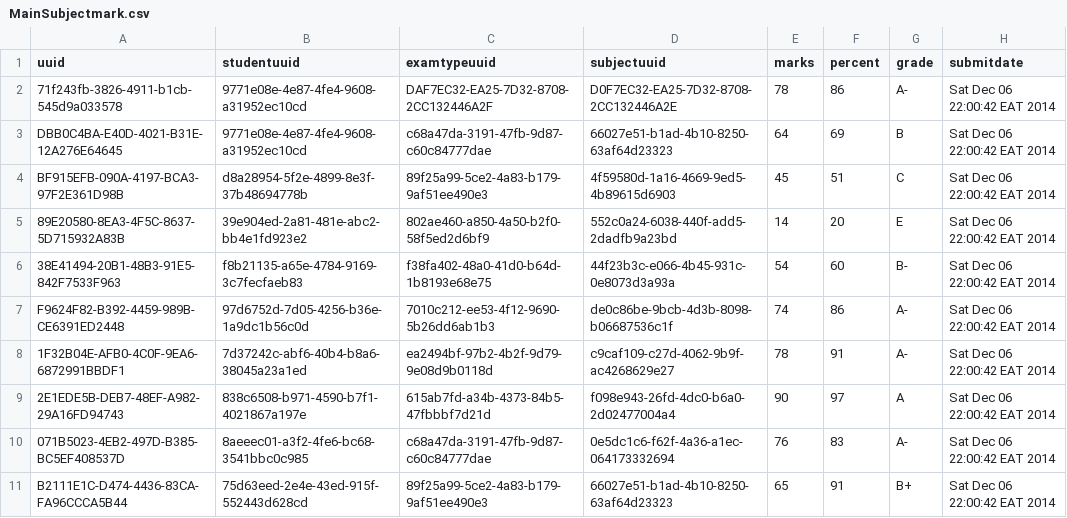
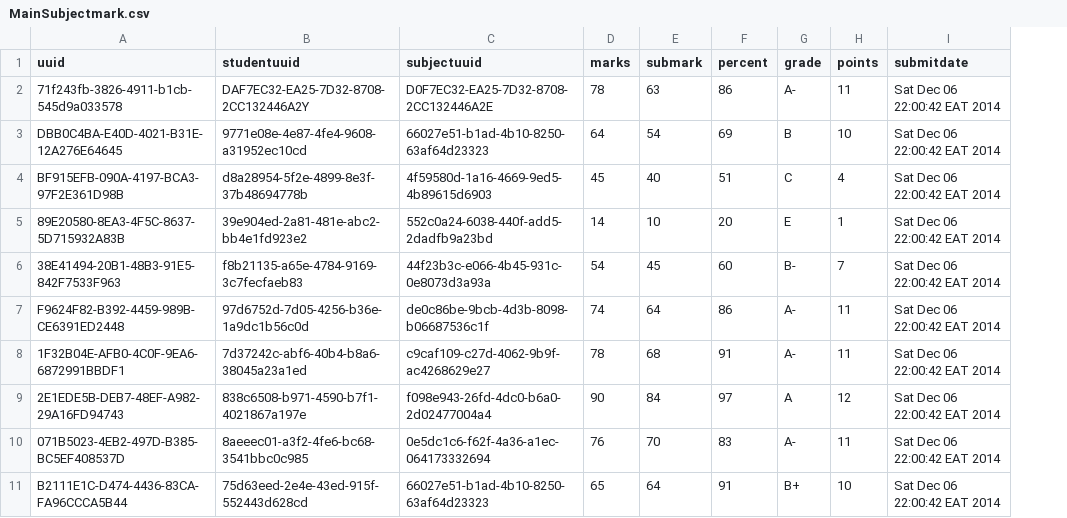
Before and after one commit to santosh991/School, a CSV file: app/etc/sql/data/MainSubjectmark.csv, drawn as a sheet; removed rows and columns are numbered as before the commit, all else as after; the diff names each change by its address in the sheet, - before the commit and + after, or states it on an @@ line.

```diff
--- a/app/etc/sql/data/MainSubjectmark.csv
+++ b/app/etc/sql/data/MainSubjectmark.csv
-column C (examtypeuuid), rows 2-11: DAF7EC32-EA25-7D32-8708-2CC132446A2F | c68a47da-3191-47fb-9d87-c60c84777dae | 89f25a99-5ce2-4a83-b179-9af51ee490e3 | 802ae460-a850-4a50-b2f0-58f5ed2d6bf9 | f38fa402-48a0-41d0-b64d-1b8193e68e75 | 7010c212-ee53-4f12-9690-5b26dd6ab1b3 | ea2494bf-97b2-4b2f-9d79-9e08d9b0118d | 615ab7fd-a34b-4373-84b5-47fbbbf7d21d | c68a47da-3191-47fb-9d87-c60c84777dae | 89f25a99-5ce2-4a83-b179-9af51ee490e3
+column E (submark), rows 2-11: 63 | 54 | 40 | 10 | 45 | 64 | 68 | 84 | 70 | 64
+column H (points), rows 2-11: 11 | 10 | 4 | 1 | 7 | 11 | 11 | 12 | 11 | 10
-B2 (studentuuid): 9771e08e-4e87-4fe4-9608-a31952ec10cd
+B2 (studentuuid): DAF7EC32-EA25-7D32-8708-2CC132446A2Y
```
Also changed, not shown: app/etc/sql/data/CatSubjectMark.csv, app/etc/sql/data/Catresult.csv, 54 other files.
